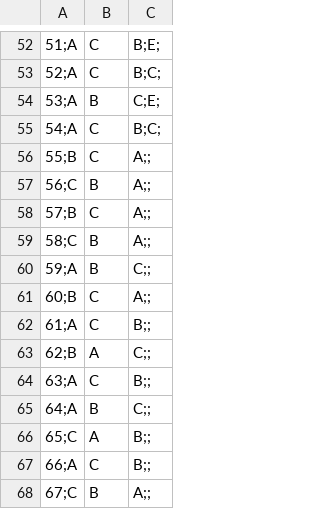
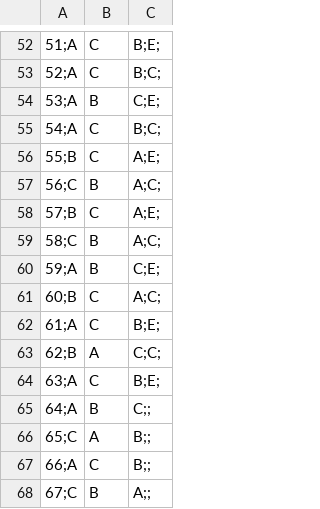
Before and after one commit to lidiaf28/Market_VR, a CSV file: Market_VR/Assets/PROYECT/Scripts/TFM/Orden_productos.csv, drawn as a sheet; only a part is shown, gaps mark what is left out; the diff names each change by its address in the sheet, - before the commit and + after, or states it on an @@ line.

```diff
--- a/Market_VR/Assets/PROYECT/Scripts/TFM/Orden_productos.csv
+++ b/Market_VR/Assets/PROYECT/Scripts/TFM/Orden_productos.csv
-C56: A;;
+C56: A;E;
-C57: A;;
+C57: A;C;
-C58: A;;
+C58: A;E;
-C59: A;;
+C59: A;C;
-C60: C;;
+C60: C;E;
-C61: A;;
+C61: A;C;
-C62: B;;
+C62: B;E;
-C63: C;;
+C63: C;C;
-C64: B;;
+C64: B;E;
```
Also changed, not shown: 10 other files.
